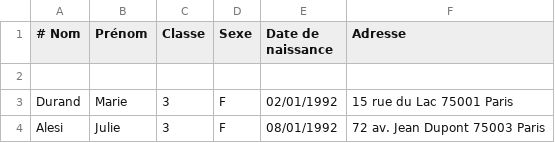
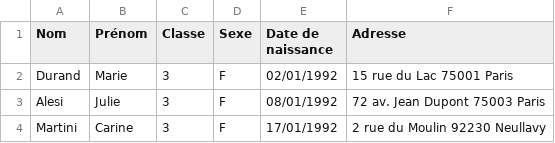
Before and after one commit to ybonnel/notes4_domain-et-dao-csv, a CSV file: src/main/resources/eleves.csv, drawn as a sheet; only a part is shown; the shorter side is filled out with more unchanged rows.

```diff
--- a/src/main/resources/eleves.csv
+++ b/src/main/resources/eleves.csv
@@ -1,3 +1,2 @@
-# Nom;Prénom;Classe;Sexe;Date de naissance;Adresse
-
+Nom;Prénom;Classe;Sexe;Date de naissance;Adresse
 Durand;Marie;3;F;02/01/1992;15 rue du Lac 75001 Paris
```
Also changed, not shown: src/main/resources/notes-dernier-exam.csv.
